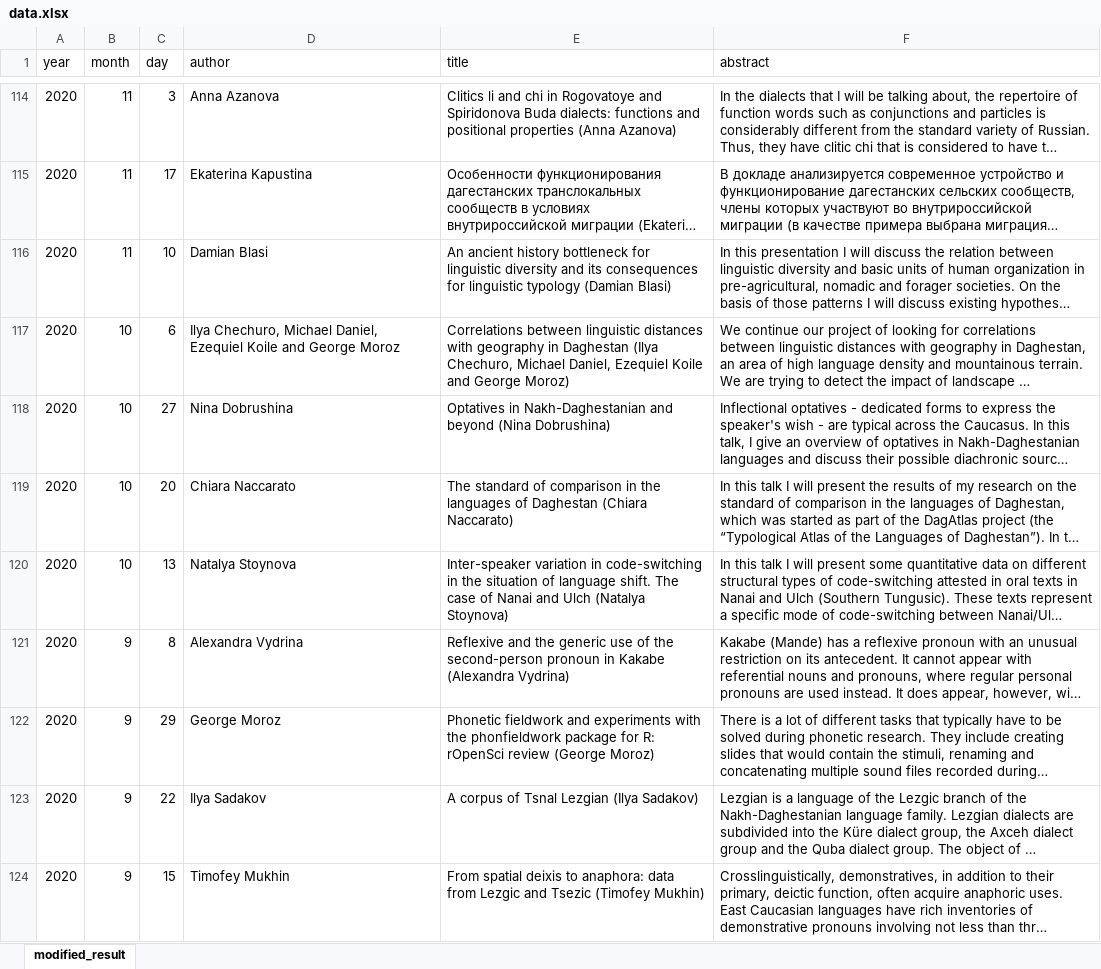
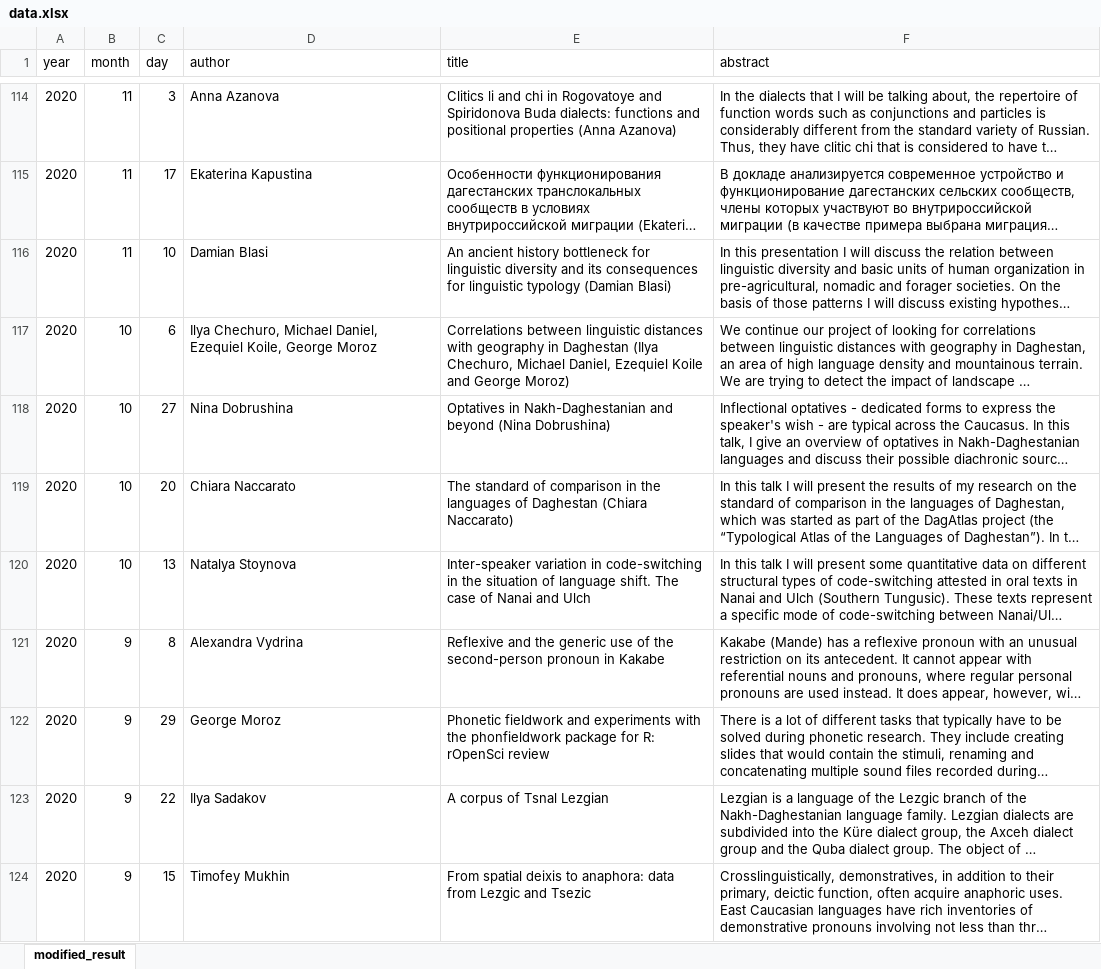
Before and after one commit to LingConLab/seminars_page, an Excel workbook: data.xlsx, sheet modified_result, drawn as a sheet; only a part is shown, gaps mark what is left out; long unchanged cells end in …; values as stored, in another font and other column widths than the file's, no borders; the diff covers the shown part only; the diff names each change by its address in the sheet, - before the commit and + after, or states it on an @@ line.

```diff
--- a/data.xlsx (sheet modified_result)
+++ b/data.xlsx (sheet modified_result)
-D117 (author): …Daniel, Ezequiel Koile and George Moroz
+D117 (author): …Daniel, Ezequiel Koile, George Moroz
-E120 (title): …and Ulch (Natalya Stoynova)
+E120 (title): …and Ulch
-E121 (title): …in Kakabe (Alexandra Vydrina)
+E121 (title): …in Kakabe
-E122 (title): …rOpenSci review (George Moroz)
+E122 (title): …rOpenSci review
-E123 (title): A corpus of Tsnal Lezgian (Ilya Sadakov)
+E123 (title): A corpus of Tsnal Lezgian
-E124 (title): …and Tsezic (Timofey Mukhin)
+E124 (title): …and Tsezic
```
Also changed, not shown: 28 edited cells elsewhere in this sheet, 2 other files.
